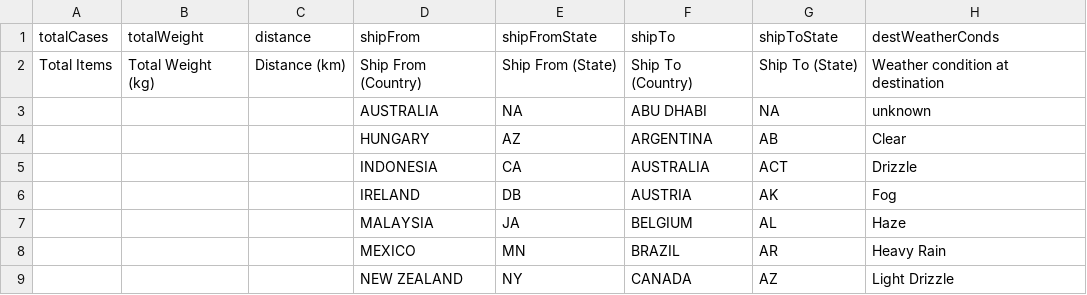
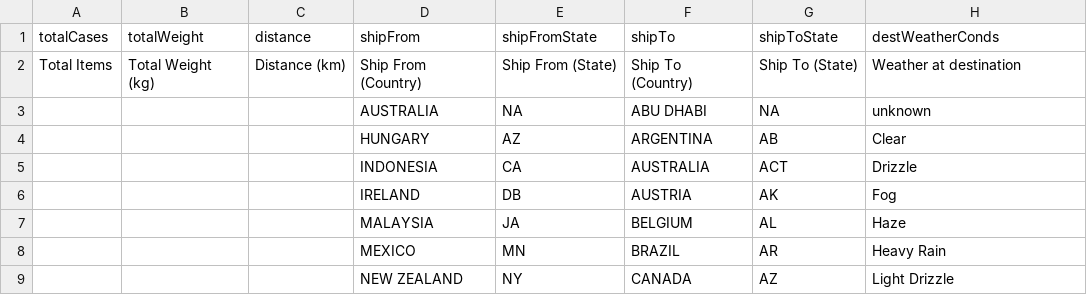
Before and after one commit to IBM-DSE/CyberShop, a CSV file: db/seed_data/shipment-delay-model_param_options.csv, drawn as a sheet; only a part is shown.

```diff
--- a/db/seed_data/shipment-delay-model_param_options.csv
+++ b/db/seed_data/shipment-delay-model_param_options.csv
@@ -1,3 +1,3 @@
 totalCases,totalWeight,distance,shipFrom,shipFromState,shipTo,shipToState,destWeatherConds
-Total Items,Total Weight (kg),Distance (km),Ship From (Country),Ship From (State),Ship To (Country),Ship To (State),Weather condition at destination
+Total Items,Total Weight (kg),Distance (km),Ship From (Country),Ship From (State),Ship To (Country),Ship To (State),Weather at destination
 ,,,AUSTRALIA,NA,ABU DHABI,NA,unknown
```
Also changed, not shown: 15 other files.
